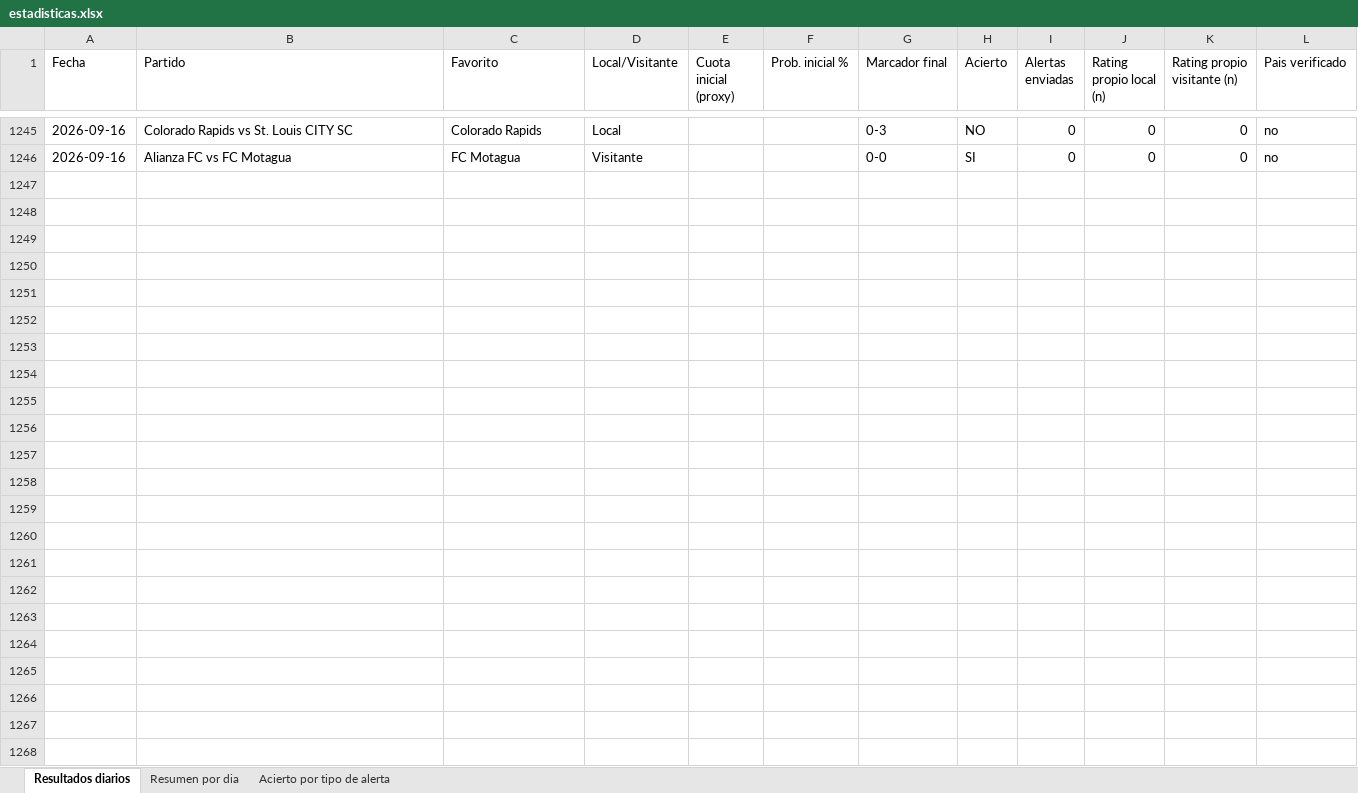
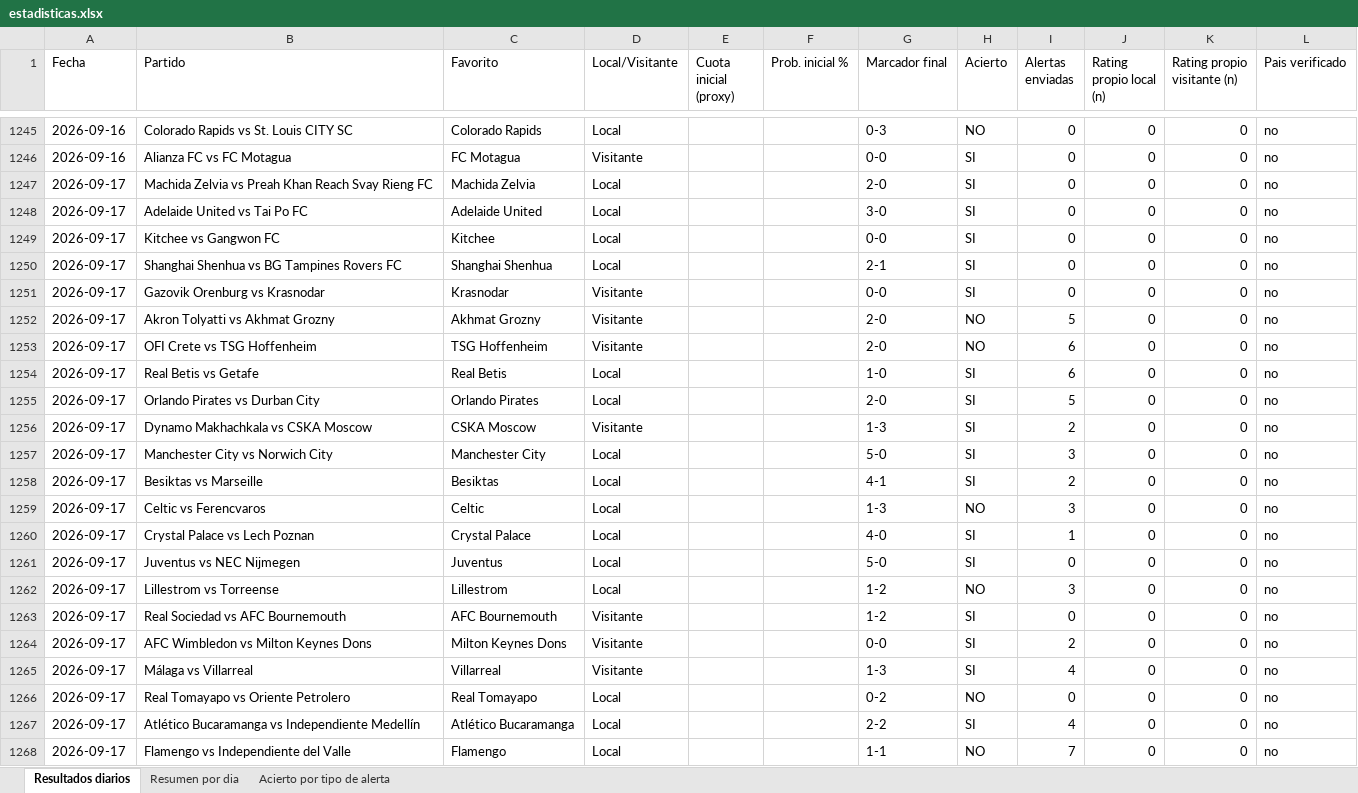
Before and after one commit to erikolivo/Mimoexcel, an Excel workbook: data/estadisticas.xlsx, sheet Resultados diarios, drawn as a sheet; only a part is shown, gaps mark what is left out; values as stored, in another font and other column widths than the file's, no borders; the diff names each change by its address in the sheet, - before the commit and + after, or states it on an @@ line.

```diff
--- a/data/estadisticas.xlsx (sheet Resultados diarios)
+++ b/data/estadisticas.xlsx (sheet Resultados diarios)
+row 1247: 2026-09-17 | Machida Zelvia vs Preah Khan Reach Svay Rieng FC | Machida Zelvia | Local |  |  | 2-0 | SI | 0 | 0 | 0 | no
+row 1248: 2026-09-17 | Adelaide United vs Tai Po FC | Adelaide United | Local |  |  | 3-0 | SI | 0 | 0 | 0 | no
+row 1249: 2026-09-17 | Kitchee vs Gangwon FC | Kitchee | Local |  |  | 0-0 | SI | 0 | 0 | 0 | no
+row 1250: 2026-09-17 | Shanghai Shenhua vs BG Tampines Rovers FC | Shanghai Shenhua | Local |  |  | 2-1 | SI | 0 | 0 | 0 | no
+row 1251: 2026-09-17 | Gazovik Orenburg vs Krasnodar | Krasnodar | Visitante |  |  | 0-0 | SI | 0 | 0 | 0 | no
+row 1252: 2026-09-17 | Akron Tolyatti vs Akhmat Grozny | Akhmat Grozny | Visitante |  |  | 2-0 | NO | 5 | 0 | 0 | no
+row 1253: 2026-09-17 | OFI Crete vs TSG Hoffenheim | TSG Hoffenheim | Visitante |  |  | 2-0 | NO | 6 | 0 | 0 | no
+row 1254: 2026-09-17 | Real Betis vs Getafe | Real Betis | Local |  |  | 1-0 | SI | 6 | 0 | 0 | no
+row 1255: 2026-09-17 | Orlando Pirates vs Durban City | Orlando Pirates | Local |  |  | 2-0 | SI | 5 | 0 | 0 | no
+row 1256: 2026-09-17 | Dynamo Makhachkala vs CSKA Moscow | CSKA Moscow | Visitante |  |  | 1-3 | SI | 2 | 0 | 0 | no
+row 1257: 2026-09-17 | Manchester City vs Norwich City | Manchester City | Local |  |  | 5-0 | SI | 3 | 0 | 0 | no
+row 1258: 2026-09-17 | Besiktas vs Marseille | Besiktas | Local |  |  | 4-1 | SI | 2 | 0 | 0 | no
+row 1259: 2026-09-17 | Celtic vs Ferencvaros | Celtic | Local |  |  | 1-3 | NO | 3 | 0 | 0 | no
+row 1260: 2026-09-17 | Crystal Palace vs Lech Poznan | Crystal Palace | Local |  |  | 4-0 | SI | 1 | 0 | 0 | no
+row 1261: 2026-09-17 | Juventus vs NEC Nijmegen | Juventus | Local |  |  | 5-0 | SI | 0 | 0 | 0 | no
+row 1262: 2026-09-17 | Lillestrom vs Torreense | Lillestrom | Local |  |  | 1-2 | NO | 3 | 0 | 0 | no
+row 1263: 2026-09-17 | Real Sociedad vs AFC Bournemouth | AFC Bournemouth | Visitante |  |  | 1-2 | SI | 0 | 0 | 0 | no
+row 1264: 2026-09-17 | AFC Wimbledon vs Milton Keynes Dons | Milton Keynes Dons | Visitante |  |  | 0-0 | SI | 2 | 0 | 0 | no
+row 1265: 2026-09-17 | Málaga vs Villarreal | Villarreal | Visitante |  |  | 1-3 | SI | 4 | 0 | 0 | no
+row 1266: 2026-09-17 | Real Tomayapo vs Oriente Petrolero | Real Tomayapo | Local |  |  | 0-2 | NO | 0 | 0 | 0 | no
+row 1267: 2026-09-17 | Atlético Bucaramanga vs Independiente Medellín | Atlético Bucaramanga | Local |  |  | 2-2 | SI | 4 | 0 | 0 | no
+row 1268: 2026-09-17 | Flamengo vs Independiente del Valle | Flamengo | Local |  |  | 1-1 | NO | 7 | 0 | 0 | no
```
Also changed, not shown: sheet Acierto por tipo de alerta, sheet Resumen por dia, 4 other files.
